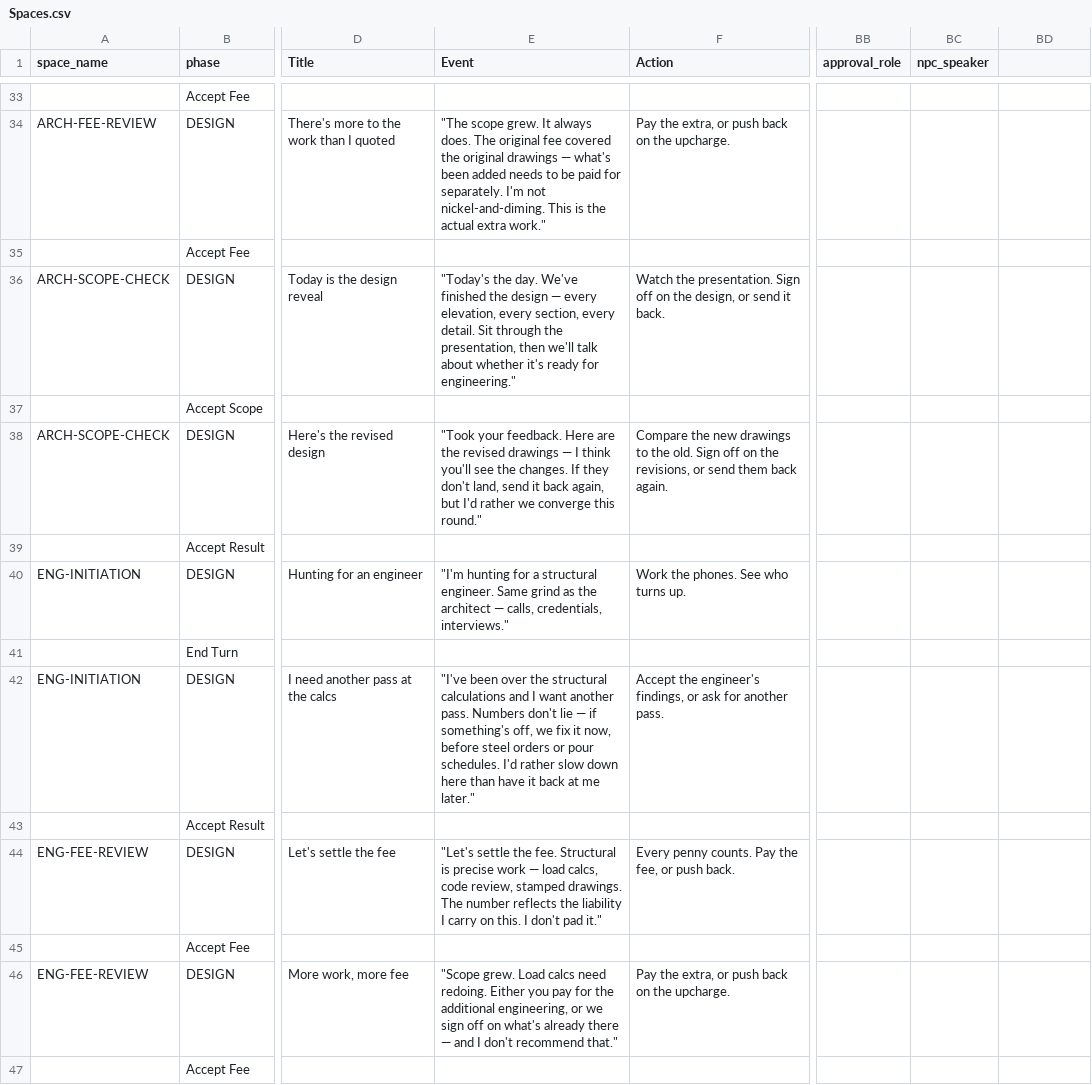
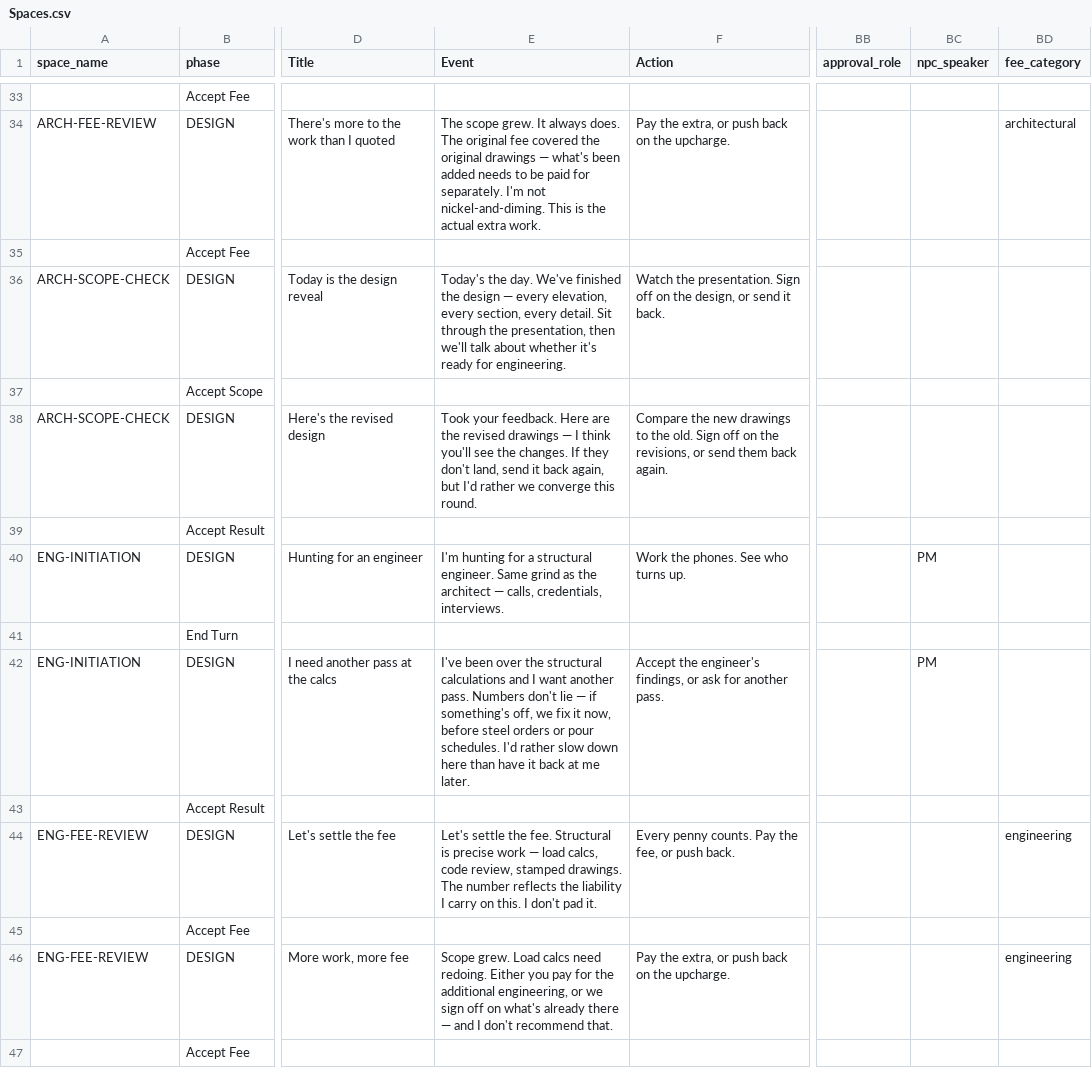
Before and after one commit to tomaszsb/Game_alpha, a CSV file: public/data/SOURCE_FILES/Spaces.csv, drawn as a sheet; only a part is shown, gaps mark what is left out; the diff covers the shown part only; the diff names each change by its address in the sheet, - before the commit and + after, or states it on an @@ line.

```diff
--- a/public/data/SOURCE_FILES/Spaces.csv
+++ b/public/data/SOURCE_FILES/Spaces.csv
-BD1: (empty)
+BD1: fee_category
-E34 (Event): "The scope grew. It always does. The original fee covered the original drawings — what's been added needs to be paid for separately. I'm not nickel-and-diming. This is the actual extra work."
+E34 (Event): The scope grew. It always does. The original fee covered the original drawings — what's been added needs to be paid for separately. I'm not nickel-and-diming. This is the actual extra work.
-BD34 (fee_category): (empty)
+BD34 (fee_category): architectural
-E36 (Event): "Today's the day. We've finished the design — every elevation, every section, every detail. Sit through the presentation, then we'll talk about whether it's ready for engineering."
+E36 (Event): Today's the day. We've finished the design — every elevation, every section, every detail. Sit through the presentation, then we'll talk about whether it's ready for engineering.
-E38 (Event): "Took your feedback. Here are the revised drawings — I think you'll see the changes. If they don't land, send it back again, but I'd rather we converge this round."
+E38 (Event): Took your feedback. Here are the revised drawings — I think you'll see the changes. If they don't land, send it back again, but I'd rather we converge this round.
-E40 (Event): "I'm hunting for a structural engineer. Same grind as the architect — calls, credentials, interviews."
+E40 (Event): I'm hunting for a structural engineer. Same grind as the architect — calls, credentials, interviews.
-BC40 (npc_speaker): (empty)
+BC40 (npc_speaker): PM
-E42 (Event): "I've been over the structural calculations and I want another pass. Numbers don't lie — if something's off, we fix it now, before steel orders or pour schedules. I'd rather slow down here than have it back at me later."
+E42 (Event): I've been over the structural calculations and I want another pass. Numbers don't lie — if something's off, we fix it now, before steel orders or pour schedules. I'd rather slow down here than have it back at me later.
-BC42 (npc_speaker): (empty)
+BC42 (npc_speaker): PM
-E44 (Event): "Let's settle the fee. Structural is precise work — load calcs, code review, stamped drawings. The number reflects the liability I carry on this. I don't pad it."
+E44 (Event): Let's settle the fee. Structural is precise work — load calcs, code review, stamped drawings. The number reflects the liability I carry on this. I don't pad it.
-BD44 (fee_category): (empty)
+BD44 (fee_category): engineering
-E46 (Event): "Scope grew. Load calcs need redoing. Either you pay for the additional engineering, or we sign off on what's already there — and I don't recommend that."
+E46 (Event): Scope grew. Load calcs need redoing. Either you pay for the additional engineering, or we sign off on what's already there — and I don't recommend that.
-BD46 (fee_category): (empty)
+BD46 (fee_category): engineering
```
Also changed, not shown: 58 edited cells elsewhere in this file, 6 other files.
